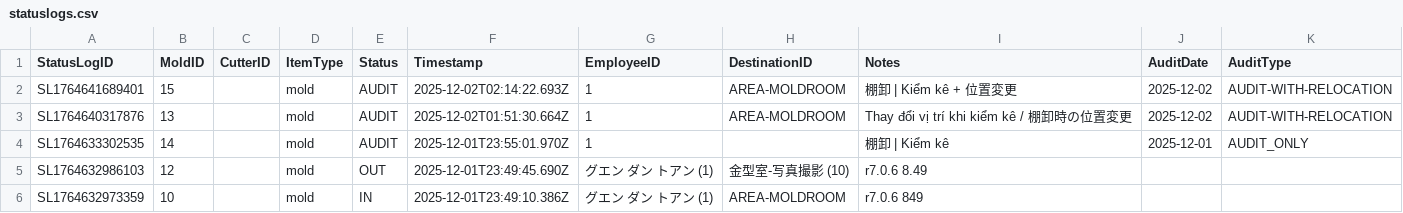
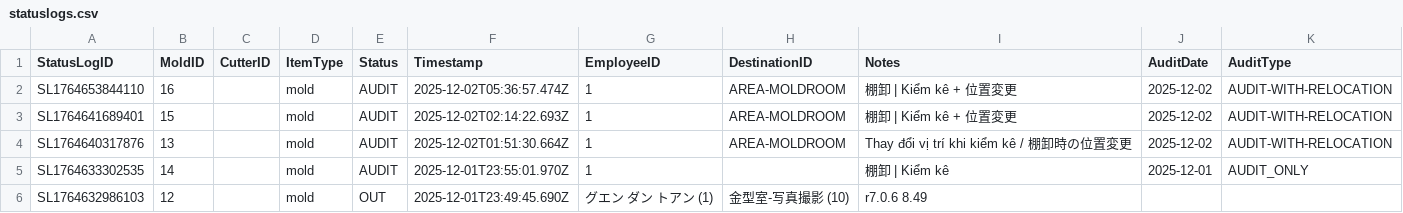
Before and after one commit to toanysd/MoldCutterSearch, a CSV file: Data/statuslogs.csv, drawn as a sheet; only a part is shown; the shorter side is filled out with more unchanged rows.

Commit message:
Add checklog for 16

```diff
--- a/Data/statuslogs.csv
+++ b/Data/statuslogs.csv
@@ -1,2 +1,3 @@
 StatusLogID,MoldID,CutterID,ItemType,Status,Timestamp,EmployeeID,DestinationID,Notes,AuditDate,AuditType
+SL1764653844110,16,,mold,AUDIT,2025-12-02T05:36:57.474Z,1,AREA-MOLDROOM,棚卸 | Kiểm kê + 位置変更,2025-12-02,AUDIT-WITH-RELOCATION
 SL1764641689401,15,,mold,AUDIT,2025-12-02T02:14:22.693Z,1,AREA-MOLDROOM,棚卸 | Kiểm kê + 位置変更,2025-12-02,AUDIT-WITH-RELOCATION
```
